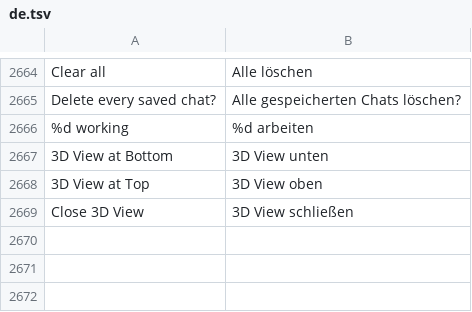
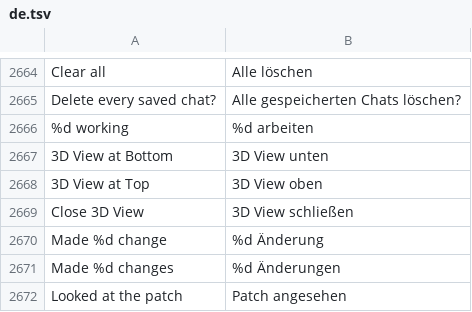
Before and after one commit to n1m21n/Infinite, a TSV file: resources/lang/de.tsv, drawn as a sheet; only a part is shown, gaps mark what is left out; the diff names each change by its address in the sheet, - before the commit and + after, or states it on an @@ line.

```diff
--- a/resources/lang/de.tsv
+++ b/resources/lang/de.tsv
+row 2670: Made %d change | %d Änderung
+row 2671: Made %d changes | %d Änderungen
+row 2672: Looked at the patch | Patch angesehen
```
Also changed, not shown: resources/lang/es.tsv, resources/lang/ja.tsv, 7 other files.
